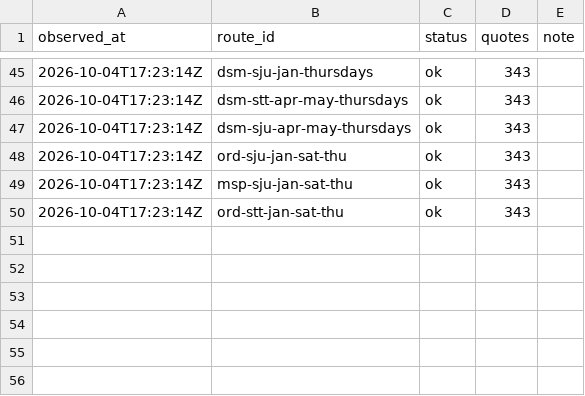
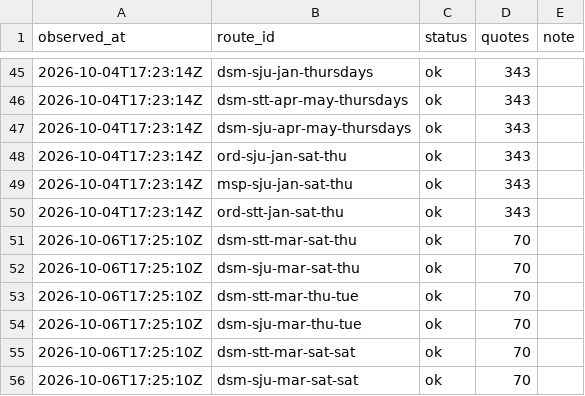
Before and after one commit to AndrewFoudree/flight-tracker, a CSV file: data/runs.csv, drawn as a sheet; only a part is shown, gaps mark what is left out.

```diff
--- a/data/runs.csv
+++ b/data/runs.csv
@@ -50 +50,7 @@ observed_at,route_id,status,quotes,note
 2026-10-04T17:23:14Z,ord-stt-jan-sat-thu,ok,343,
+2026-10-06T17:25:10Z,dsm-stt-mar-sat-thu,ok,70,
+2026-10-06T17:25:10Z,dsm-sju-mar-sat-thu,ok,70,
+2026-10-06T17:25:10Z,dsm-stt-mar-thu-tue,ok,70,
+2026-10-06T17:25:10Z,dsm-sju-mar-thu-tue,ok,70,
+2026-10-06T17:25:10Z,dsm-stt-mar-sat-sat,ok,70,
+2026-10-06T17:25:10Z,dsm-sju-mar-sat-sat,ok,70,
```
Also changed, not shown: data/usage.csv, 1 other file.
